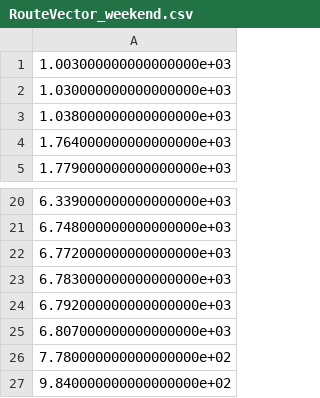
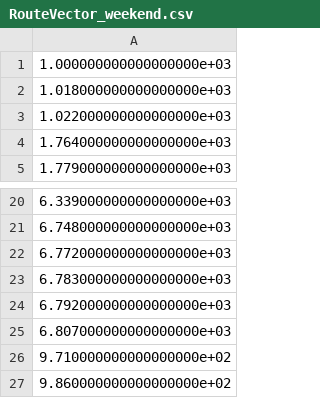
Before and after one commit to csco379/263OR_G13, a CSV file: RouteVector_weekend.csv, drawn as a sheet; only a part is shown, gaps mark what is left out.

```diff
--- a/RouteVector_weekend.csv
+++ b/RouteVector_weekend.csv
@@ -1,4 +1,4 @@
-1.003000000000000000e+03
-1.030000000000000000e+03
-1.038000000000000000e+03
+1.000000000000000000e+03
+1.018000000000000000e+03
+1.022000000000000000e+03
 1.764000000000000000e+03
@@ -25,3 +25,3 @@
 6.807000000000000000e+03
-7.780000000000000000e+02
-9.840000000000000000e+02
+9.710000000000000000e+02
+9.860000000000000000e+02
```
Also changed, not shown: RouteStores_Weekend.csv, RouteVector_Weekday.csv, 7 other files.
